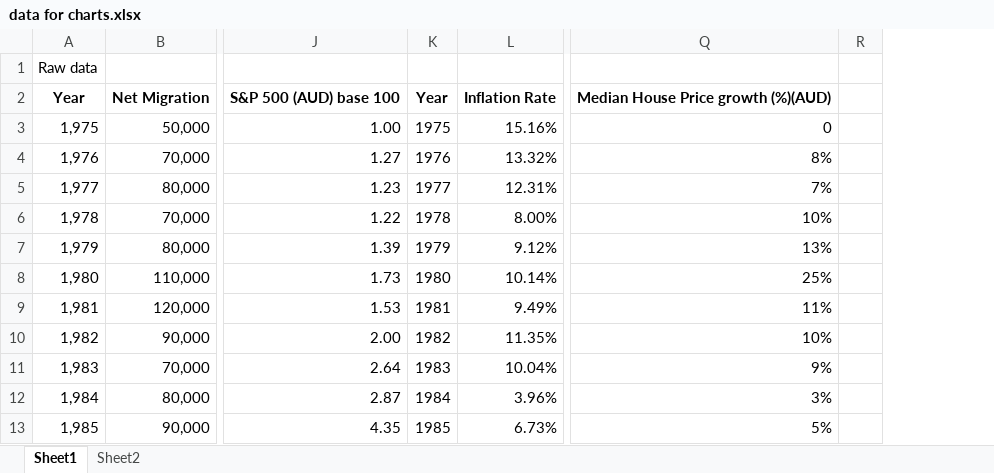
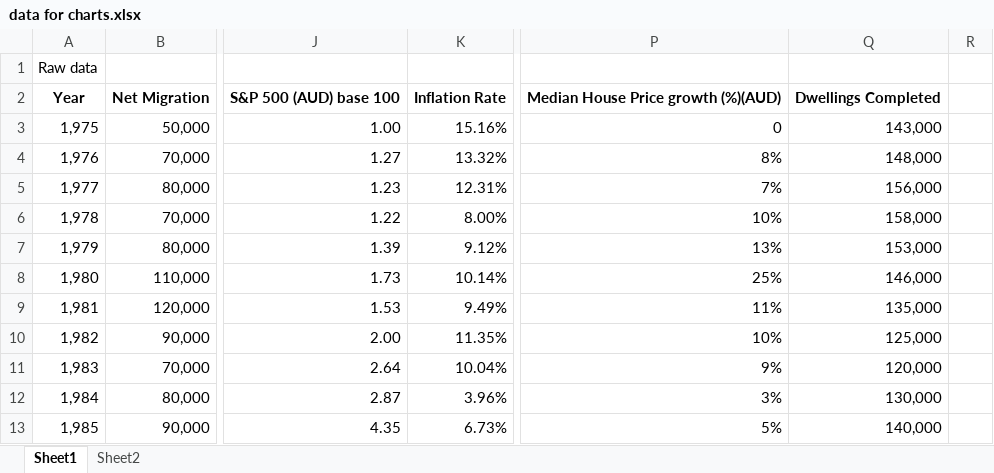
Before and after one commit to tepuy-solutions/tepuy-site, an Excel workbook: blog/data for charts.xlsx, sheet Sheet1, drawn as a sheet; only a part is shown, gaps mark what is left out; values as stored, in another font and other column widths than the file's, no borders; removed rows and columns are numbered as before the commit, all else as after; the diff names each change by its address in the sheet, - before the commit and + after, or states it on an @@ line.

```diff
--- a/blog/data for charts.xlsx (sheet Sheet1)
+++ b/blog/data for charts.xlsx (sheet Sheet1)
-column K, rows 2-13: Year | 1975 | 1976 | 1977 | 1978 | 1979 | 1980 | 1981 | 1982 | 1983 | 1984 | 1985
+column Q, rows 2-13: Dwellings Completed | 143,000 | 148,000 | 156,000 | 158,000 | 153,000 | 146,000 | 135,000 | 125,000 | 120,000 | 130,000 | 140,000
```
Also changed, not shown: formulas that keep their value, 3 other files.
